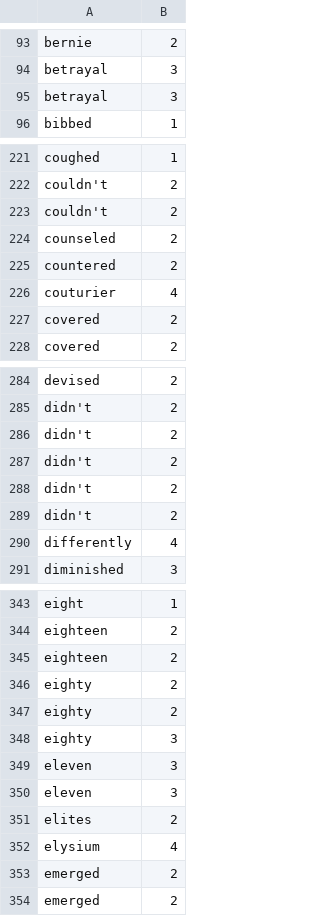
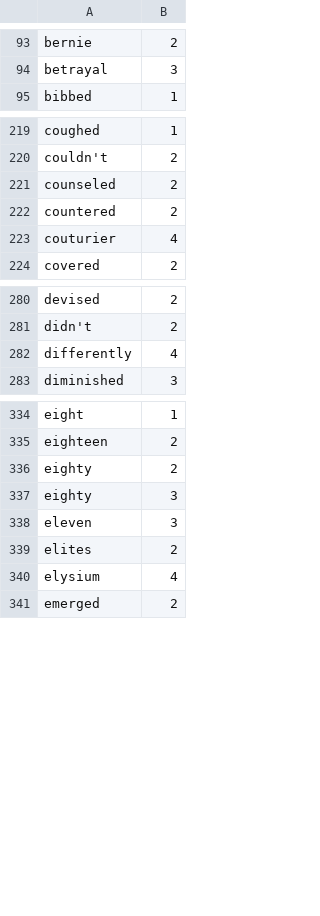
Before and after one commit to harrisj/nyt-haiku-python, a CSV file: nyt_haiku/data/syllable_counts.csv, drawn as a sheet; only a part is shown, gaps mark what is left out; the diff covers the shown part only; the diff names each change by its address in the sheet, - before the commit and + after, or states it on an @@ line.

Commit message:
Remove duplicates from the syllable counts

```diff
--- a/nyt_haiku/data/syllable_counts.csv
+++ b/nyt_haiku/data/syllable_counts.csv
-row 95: betrayal | 3
-row 223: couldn't | 2
-row 227: covered | 2
-row 286: didn't | 2
-row 287: didn't | 2
-row 288: didn't | 2
-row 289: didn't | 2
-row 345: eighteen | 2
-row 346: eighty | 2
-row 350: eleven | 3
-row 353: emerged | 2
```
Also changed, not shown: 15 removed rows elsewhere in this file.
